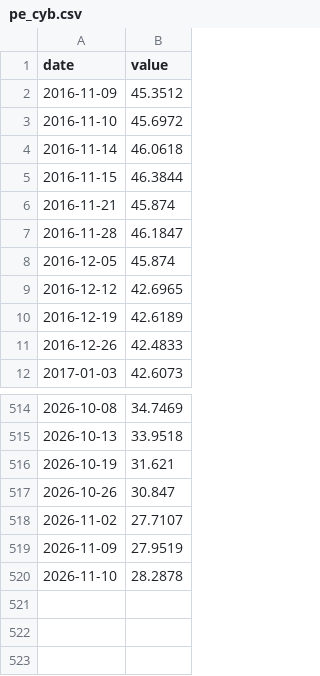
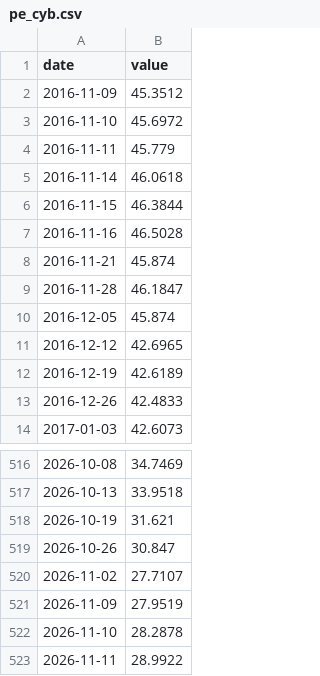
Before and after one commit to 964583194/ratio-signal, a CSV file: data/raw/pe_cyb.csv, drawn as a sheet; only a part is shown, gaps mark what is left out; the diff names each change by its address in the sheet, - before the commit and + after, or states it on an @@ line.

```diff
--- a/data/raw/pe_cyb.csv
+++ b/data/raw/pe_cyb.csv
+row 4: 2016-11-11 | 45.779
+row 7: 2016-11-16 | 46.5028
+row 523: 2026-11-11 | 28.9922
```
Also changed, not shown: data/raw/buffett.csv, data/raw/sh510300.csv, 44 other files.
